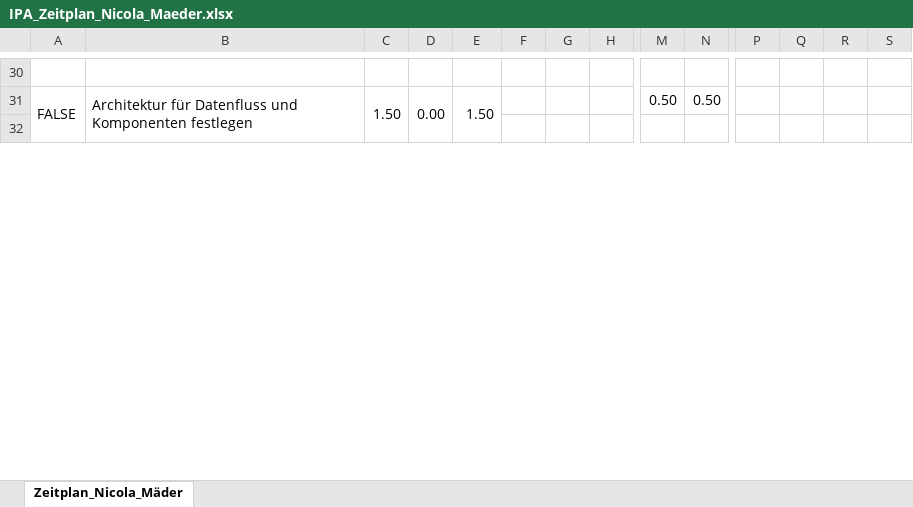
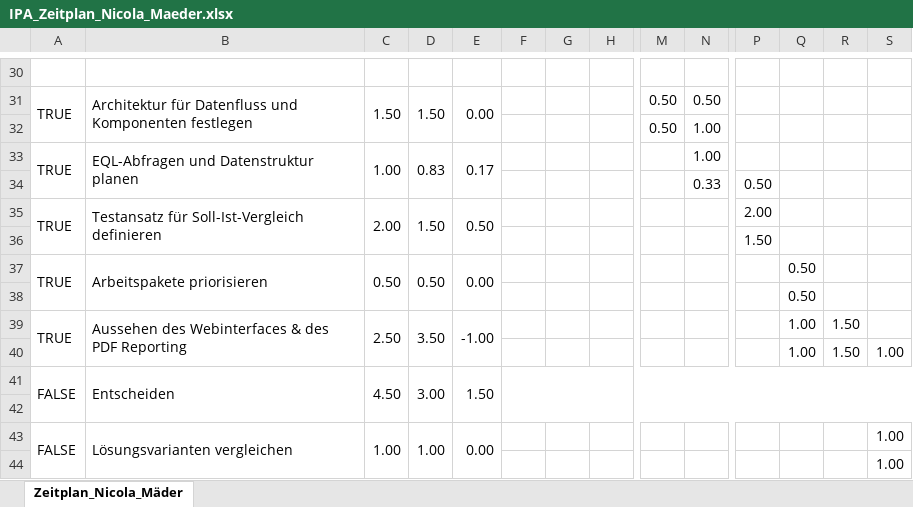
Before and after one commit to SnowLikesToCode/IPA_2026, an Excel workbook: IPA_Zeitplan_Nicola_Maeder.xlsx, sheet Zeitplan_Nicola_Mäder, drawn as a sheet; only a part is shown, gaps mark what is left out; values as stored, in another font and other column widths than the file's, no cell formats; conditional formats not drawn; removed rows and columns are numbered as before the commit, all else as after; rows hold the shown columns only; the diff covers the shown part only; the diff names each change by its address in the sheet, - before the commit and + after, or states it on an @@ line.

```diff
--- a/IPA_Zeitplan_Nicola_Maeder.xlsx (sheet Zeitplan_Nicola_Mäder)
+++ b/IPA_Zeitplan_Nicola_Maeder.xlsx (sheet Zeitplan_Nicola_Mäder)
-A31: FALSE
+A31: TRUE
-A31:A32 merged
+A31:A32 merged
-B31:B32 merged
+B31:B32 merged
-C31:C32 merged
+C31:C32 merged
-D31: 0.00
+D31: 1.50
-D31:D32 merged
+D31:D32 merged
-E31: 1.50
+E31: 0.00
-E31:E32 merged
+E31:E32 merged
+row 32:  |  |  |  |  |  |  |  | 0.50 | 1.00
+row 33: TRUE | EQL-Abfragen und Datenstruktur planen | 1.00 | 0.83 | 0.17 |  |  |  |  | 1.00
+row 34:  |  |  |  |  |  |  |  |  | 0.33 | 0.50
+row 35: TRUE | Testansatz für Soll-Ist-Vergleich definieren | 2.00 | 1.50 | 0.50 |  |  |  |  |  | 2.00
+row 36:  |  |  |  |  |  |  |  |  |  | 1.50
+row 37: TRUE | Arbeitspakete priorisieren | 0.50 | 0.50 | 0.00 |  |  |  |  |  |  | 0.50
+row 38:  |  |  |  |  |  |  |  |  |  |  | 0.50
+row 39: TRUE | Aussehen des Webinterfaces & des PDF Reporting | 2.50 | 3.50 | -1.00 |  |  |  |  |  |  | 1.00 | 1.50
+row 40:  |  |  |  |  |  |  |  |  |  |  | 1.00 | 1.50 | 1.00
+row 41: FALSE | Entscheiden | 4.50 | 3.00 | 1.50
+row 43: FALSE | Lösungsvarianten vergleichen | 1.00 | 1.00 | 0.00 |  |  |  |  |  |  |  |  | 1.00
+row 44:  |  |  |  |  |  |  |  |  |  |  |  |  | 1.00
```
Also changed, not shown: 13 added rows, 25 removed rows, 47 edited cells and merged cells elsewhere in this sheet, cell formats, formulas that keep their value.
